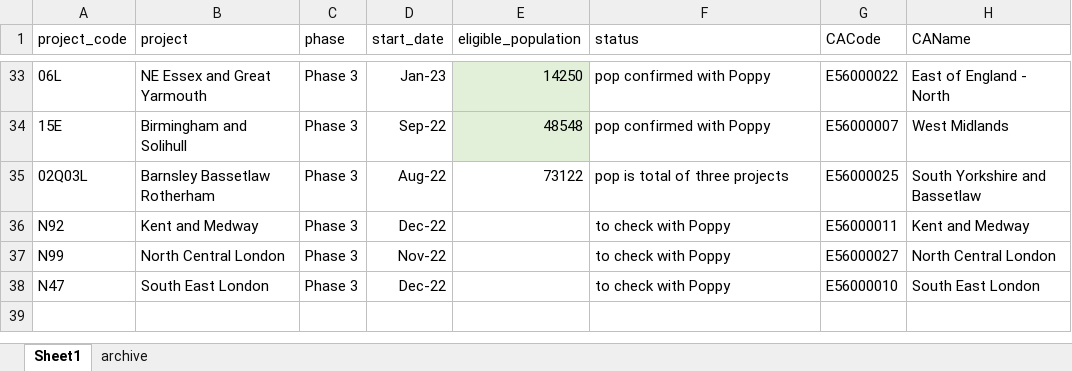
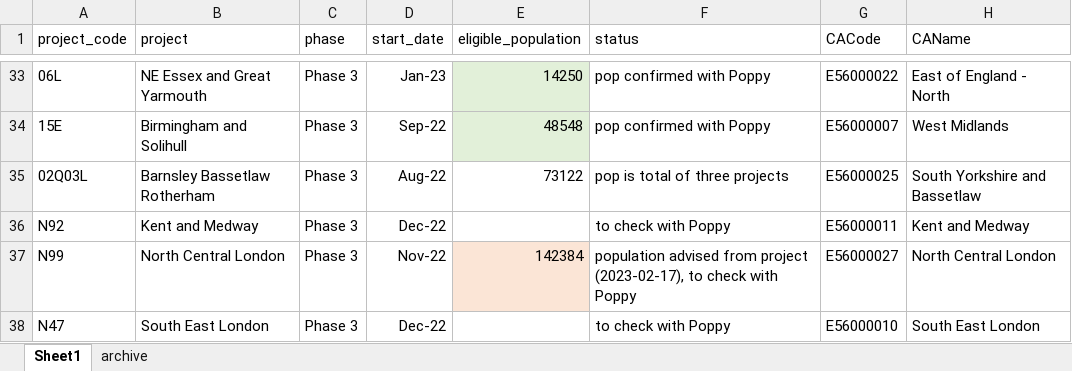
Before and after one commit to craig-parylo/610_tlhc, an Excel workbook: data/reference/project_reference.xlsx, sheet Sheet1, drawn as a sheet; only a part is shown, gaps mark what is left out; values as stored, in another font and other column widths than the file's, no borders; table styles not drawn; the diff names each change by its address in the sheet, - before the commit and + after, or states it on an @@ line.

Commit message:
adds eligible population for North Central London

```diff
--- a/data/reference/project_reference.xlsx (sheet Sheet1)
+++ b/data/reference/project_reference.xlsx (sheet Sheet1)
-E37 (eligible_population): (empty)
+E37 (eligible_population): 142384
-E37 fill: none
+E37 fill: #FBE5D6
-F37 (status): to check with Poppy
+F37 (status): population advised from project (2023-02-17), to check with Poppy
```
